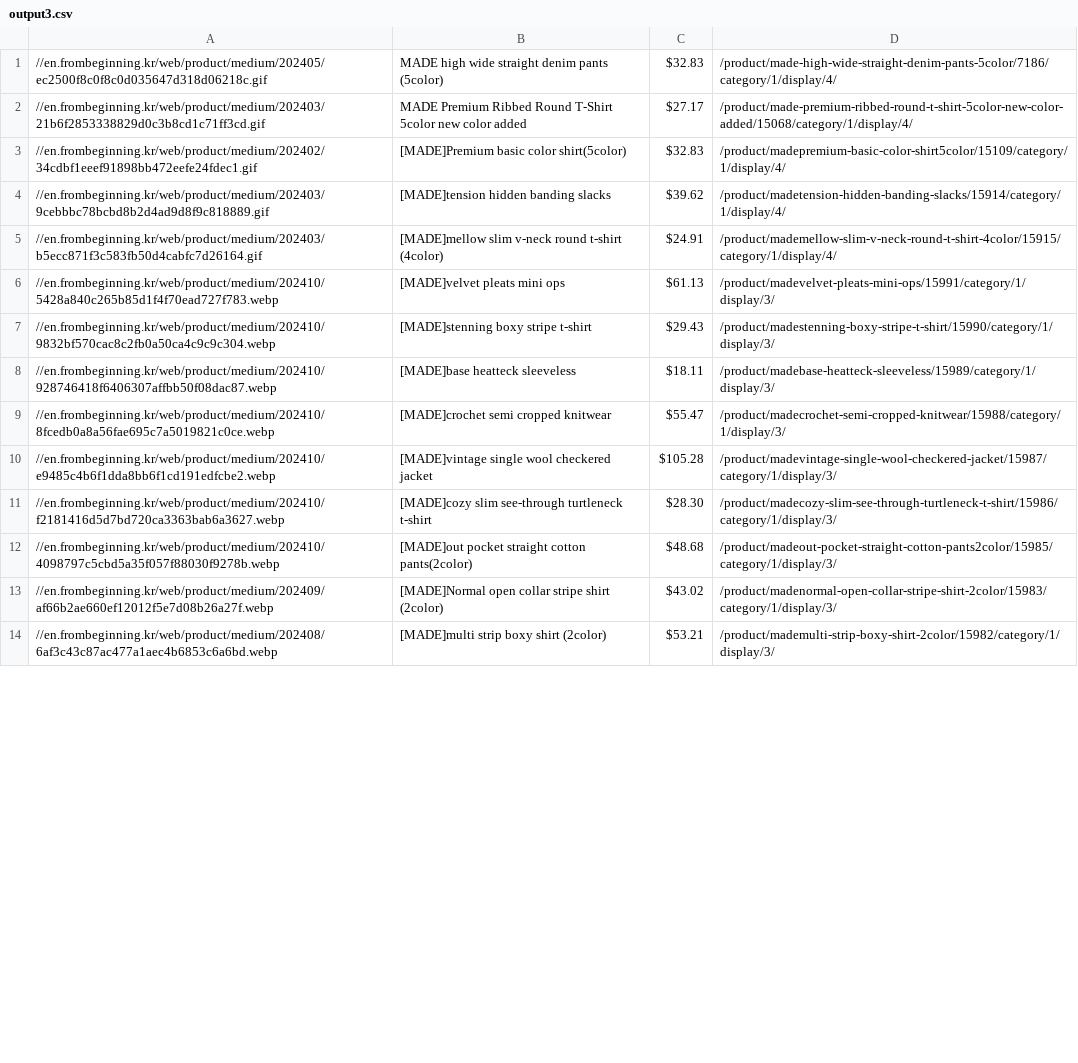
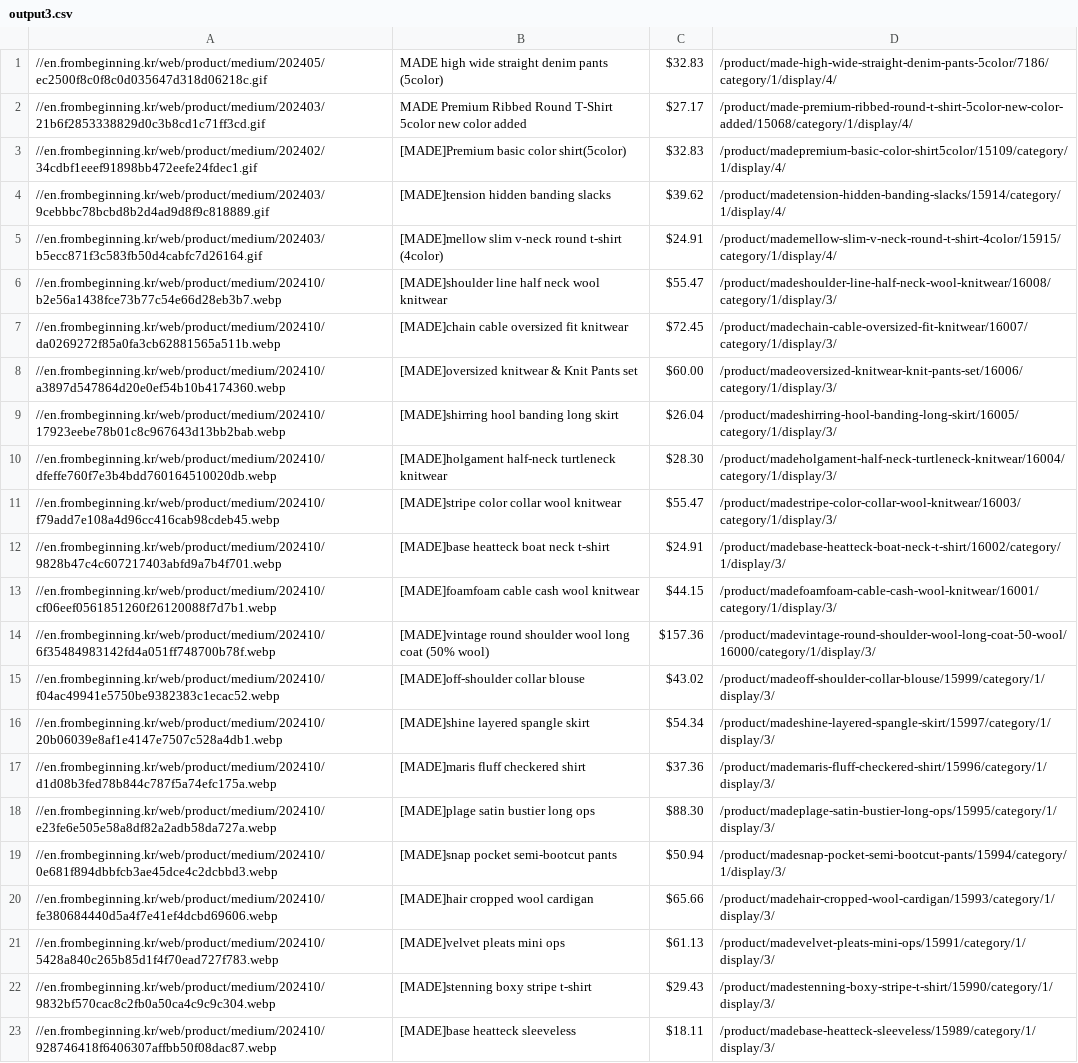
Before and after one commit to delitamakanda/scraper-kr-fashion-shops, a CSV file: core/output3.csv, drawn as a sheet; only a part is shown; the shorter side is filled out with more unchanged rows; the diff covers the shown part only; the diff names each change by its address in the sheet, - before the commit and + after, or states it on an @@ line.

Commit message:
Latest data: Wed Nov  6 14:10:08 UTC 2024

```diff
--- a/core/output3.csv
+++ b/core/output3.csv
+row 6: //en.frombeginning.kr/web/product/medium/202410/b2e56a1438fce73b77c54e66d28eb3b7.webp | [MADE]shoulder line half neck wool knitwear | $55.47 | /product/madeshoulder-line-half-neck-wool-knitwear/16008/category/1/display/3/
+row 7: //en.frombeginning.kr/web/product/medium/202410/da0269272f85a0fa3cb62881565a511b.webp | [MADE]chain cable oversized fit knitwear | $72.45 | /product/madechain-cable-oversized-fit-knitwear/16007/category/1/display/3/
+row 8: //en.frombeginning.kr/web/product/medium/202410/a3897d547864d20e0ef54b10b4174360.webp | [MADE]oversized knitwear & Knit Pants set | $60.00 | /product/madeoversized-knitwear-knit-pants-set/16006/category/1/display/3/
+row 9: //en.frombeginning.kr/web/product/medium/202410/17923eebe78b01c8c967643d13bb2bab.webp | [MADE]shirring hool banding long skirt | $26.04 | /product/madeshirring-hool-banding-long-skirt/16005/category/1/display/3/
+row 10: //en.frombeginning.kr/web/product/medium/202410/dfeffe760f7e3b4bdd760164510020db.webp | [MADE]holgament half-neck turtleneck knitwear | $28.30 | /product/madeholgament-half-neck-turtleneck-knitwear/16004/category/1/display/3/
+row 11: //en.frombeginning.kr/web/product/medium/202410/f79add7e108a4d96cc416cab98cdeb45.webp | [MADE]stripe color collar wool knitwear | $55.47 | /product/madestripe-color-collar-wool-knitwear/16003/category/1/display/3/
+row 12: //en.frombeginning.kr/web/product/medium/202410/9828b47c4c607217403abfd9a7b4f701.webp | [MADE]base heatteck boat neck t-shirt | $24.91 | /product/madebase-heatteck-boat-neck-t-shirt/16002/category/1/display/3/
+row 13: //en.frombeginning.kr/web/product/medium/202410/cf06eef0561851260f26120088f7d7b1.webp | [MADE]foamfoam cable cash wool knitwear | $44.15 | /product/madefoamfoam-cable-cash-wool-knitwear/16001/category/1/display/3/
+row 14: //en.frombeginning.kr/web/product/medium/202410/6f35484983142fd4a051ff748700b78f.webp | [MADE]vintage round shoulder wool long coat (50% wool) | $157.36 | /product/madevintage-round-shoulder-wool-long-coat-50-wool/16000/category/1/display/3/
+row 15: //en.frombeginning.kr/web/product/medium/202410/f04ac49941e5750be9382383c1ecac52.webp | [MADE]off-shoulder collar blouse | $43.02 | /product/madeoff-shoulder-collar-blouse/15999/category/1/display/3/
+row 16: //en.frombeginning.kr/web/product/medium/202410/20b06039e8af1e4147e7507c528a4db1.webp | [MADE]shine layered spangle skirt | $54.34 | /product/madeshine-layered-spangle-skirt/15997/category/1/display/3/
+row 17: //en.frombeginning.kr/web/product/medium/202410/d1d08b3fed78b844c787f5a74efc175a.webp | [MADE]maris fluff checkered shirt | $37.36 | /product/mademaris-fluff-checkered-shirt/15996/category/1/display/3/
+row 18: //en.frombeginning.kr/web/product/medium/202410/e23fe6e505e58a8df82a2adb58da727a.webp | [MADE]plage satin bustier long ops | $88.30 | /product/madeplage-satin-bustier-long-ops/15995/category/1/display/3/
+row 19: //en.frombeginning.kr/web/product/medium/202410/0e681f894dbbfcb3ae45dce4c2dcbbd3.webp | [MADE]snap pocket semi-bootcut pants | $50.94 | /product/madesnap-pocket-semi-bootcut-pants/15994/category/1/display/3/
+row 20: //en.frombeginning.kr/web/product/medium/202410/fe380684440d5a4f7e41ef4dcbd69606.webp | [MADE]hair cropped wool cardigan | $65.66 | /product/madehair-cropped-wool-cardigan/15993/category/1/display/3/
```
Also changed, not shown: 15 removed rows elsewhere in this file.
